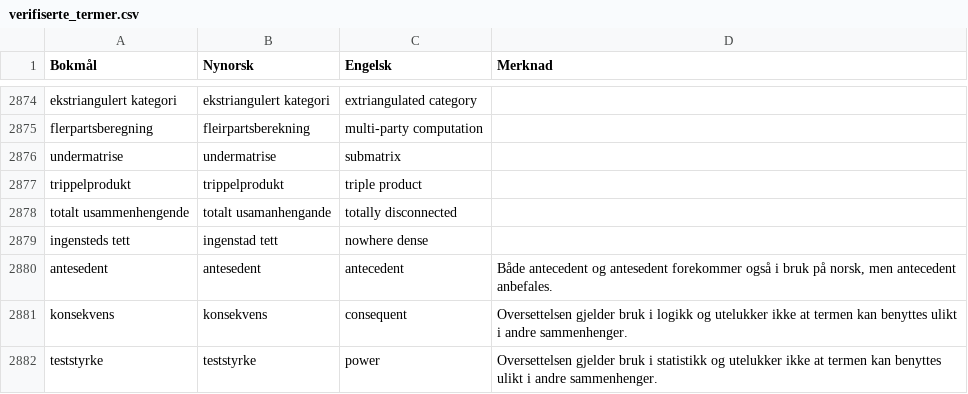
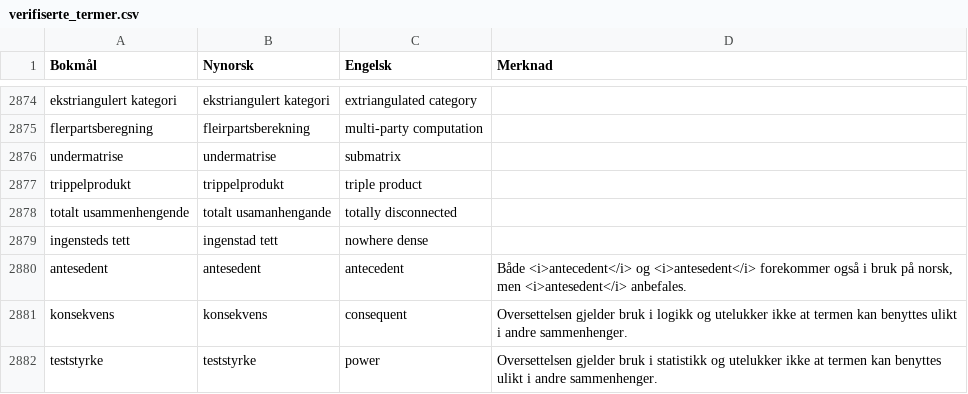
Before and after one commit to jfremstad/matematisk_ordliste, a CSV file: verifiserte_termer.csv, drawn as a sheet; only a part is shown, gaps mark what is left out.

Commit message:
Korreksjon antesedent (#161)
* Korreksjon <i>antesedent</i>

Resolves #158.

* Update BIDRAGSYTERE.md

Legg til Lars Tveito som bidragsyter

```diff
--- a/verifiserte_termer.csv
+++ b/verifiserte_termer.csv
@@ -2879,3 +2879,3 @@ totalt usammenhengende,totalt usamanhengande,totally disconnected,
 ingensteds tett,ingenstad tett,nowhere dense,
-antesedent,antesedent,antecedent,"Både antecedent og antesedent forekommer også i bruk på norsk, men antecedent anbefales."
+antesedent,antesedent,antecedent,"Både <i>antecedent</i> og <i>antesedent</i> forekommer også i bruk på norsk, men <i>antesedent</i> anbefales."
 konsekvens,konsekvens,consequent,"Oversettelsen gjelder bruk i logikk og utelukker ikke at termen kan benyttes ulikt i andre sammenhenger."
```
Also changed, not shown: 1 other file.
